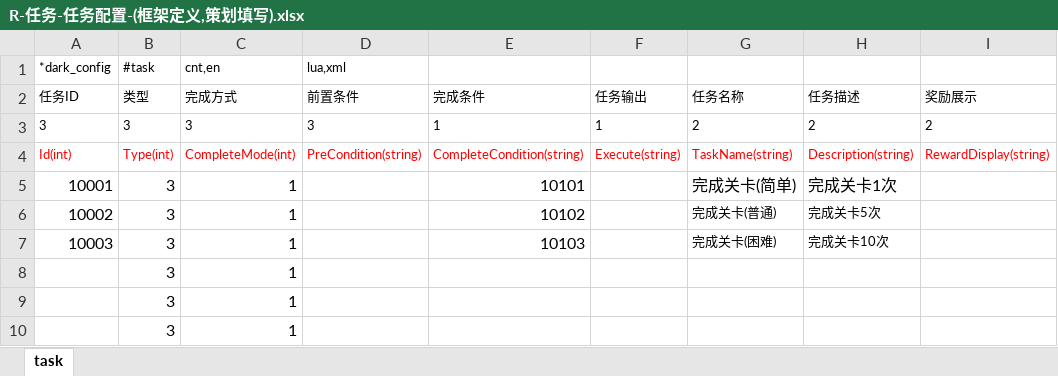
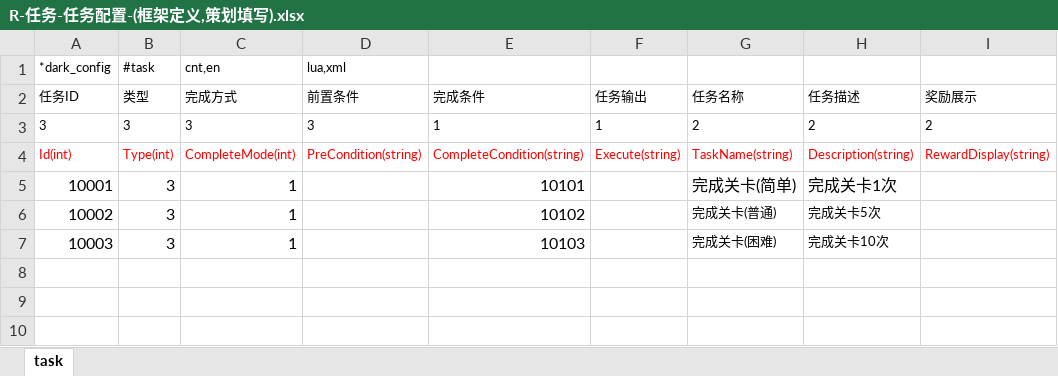
Before and after one commit to lori227/Fighter, an Excel workbook: Resource/excel/R-任务-任务配置-(框架定义,策划填写).xlsx, sheet task, drawn as a sheet; values as stored, in another font and other column widths than the file's, no borders; conditional formats not drawn; the diff names each change by its address in the sheet, - before the commit and + after, or states it on an @@ line.

Commit message:
update resource by parse tool

```diff
--- a/Resource/excel/R-任务-任务配置-(框架定义,策划填写).xlsx (sheet task)
+++ b/Resource/excel/R-任务-任务配置-(框架定义,策划填写).xlsx (sheet task)
-row 8:  | 3 | 1
-row 9:  | 3 | 1
-row 10:  | 3 | 1
```
Also changed, not shown: 2 other files.
